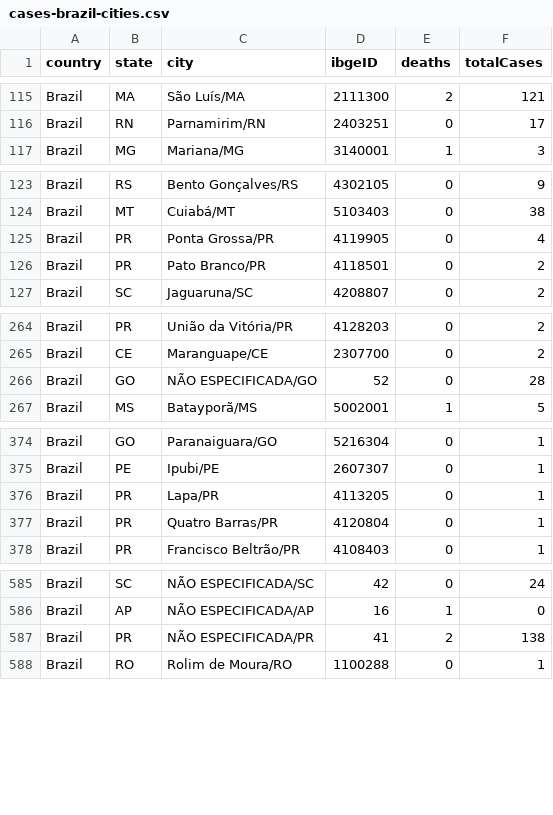
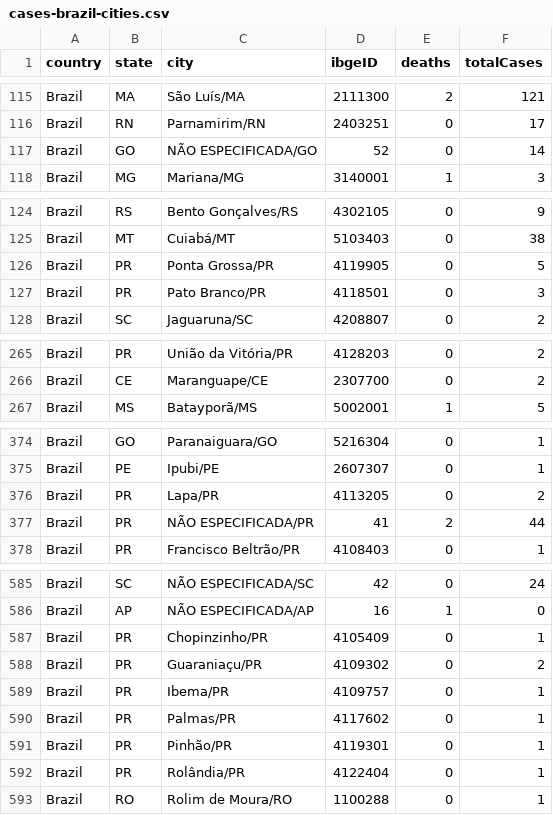
Before and after one commit to vdilego/covid19br, a CSV file: cases-brazil-cities.csv, drawn as a sheet; only a part is shown, gaps mark what is left out; the diff covers the shown part only.

```diff
--- a/cases-brazil-cities.csv
+++ b/cases-brazil-cities.csv
@@ -116,2 +116,3 @@ Brazil,MA,São Luís/MA,2111300,2,121
 Brazil,RN,Parnamirim/RN,2403251,0,17
+Brazil,GO,NÃO ESPECIFICADA/GO,52,0,14
 Brazil,MG,Mariana/MG,3140001,1,3
@@ -124,4 +125,4 @@ Brazil,RS,Bento Gonçalves/RS,4302105,0,9
 Brazil,MT,Cuiabá/MT,5103403,0,38
-Brazil,PR,Ponta Grossa/PR,4119905,0,4
-Brazil,PR,Pato Branco/PR,4118501,0,2
+Brazil,PR,Ponta Grossa/PR,4119905,0,5
+Brazil,PR,Pato Branco/PR,4118501,0,3
 Brazil,SC,Jaguaruna/SC,4208807,0,2
@@ -265,3 +266,2 @@ Brazil,PR,União da Vitória/PR,4128203,0,2
 Brazil,CE,Maranguape/CE,2307700,0,2
-Brazil,GO,NÃO ESPECIFICADA/GO,52,0,28
 Brazil,MS,Batayporã/MS,5002001,1,5
@@ -375,4 +375,4 @@ Brazil,GO,Paranaiguara/GO,5216304,0,1
 Brazil,PE,Ipubi/PE,2607307,0,1
-Brazil,PR,Lapa/PR,4113205,0,1
-Brazil,PR,Quatro Barras/PR,4120804,0,1
+Brazil,PR,Lapa/PR,4113205,0,2
+Brazil,PR,NÃO ESPECIFICADA/PR,41,2,44
 Brazil,PR,Francisco Beltrão/PR,4108403,0,1
@@ -586,3 +586,8 @@ Brazil,SC,NÃO ESPECIFICADA/SC,42,0,24
 Brazil,AP,NÃO ESPECIFICADA/AP,16,1,0
-Brazil,PR,NÃO ESPECIFICADA/PR,41,2,138
+Brazil,PR,Chopinzinho/PR,4105409,0,1
+Brazil,PR,Guaraniaçu/PR,4109302,0,2
+Brazil,PR,Ibema/PR,4109757,0,1
+Brazil,PR,Palmas/PR,4117602,0,1
+Brazil,PR,Pinhão/PR,4119301,0,1
+Brazil,PR,Rolândia/PR,4122404,0,1
 Brazil,RO,Rolim de Moura/RO,1100288,0,1
```
Also changed, not shown: 21 edited cells elsewhere in this file, cases-brazil-cities-time.csv, cases-brazil-states.csv, 2 other files.
